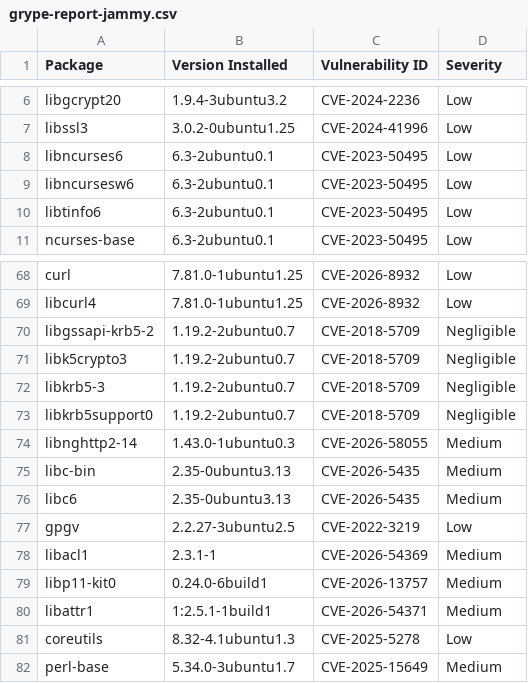
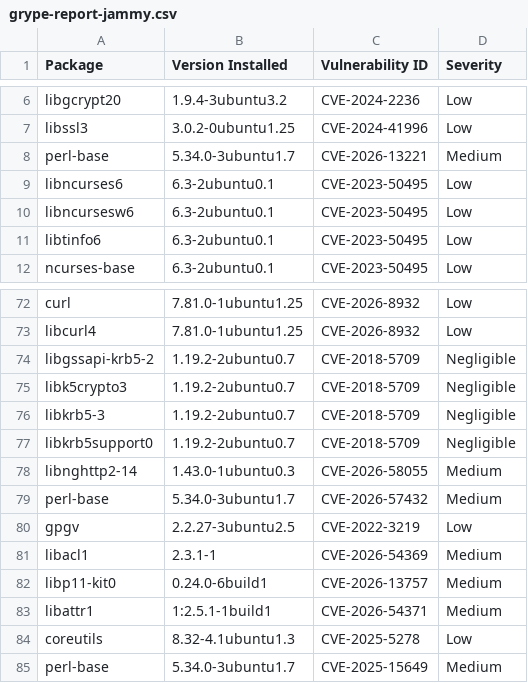
Before and after one commit to AnchorLayer/docker-baseimage-ubuntu, a CSV file: vuln-reports-jammy/grype-report-jammy.csv, drawn as a sheet; only a part is shown, gaps mark what is left out; the diff covers the shown part only.

```diff
--- a/vuln-reports-jammy/grype-report-jammy.csv
+++ b/vuln-reports-jammy/grype-report-jammy.csv
@@ -7,2 +7,3 @@
 "libssl3","3.0.2-0ubuntu1.25","CVE-2024-41996","Low"
+"perl-base","5.34.0-3ubuntu1.7","CVE-2026-13221","Medium"
 "libncurses6","6.3-2ubuntu0.1","CVE-2023-50495","Low"
@@ -74,4 +78,3 @@
 "libnghttp2-14","1.43.0-1ubuntu0.3","CVE-2026-58055","Medium"
-"libc-bin","2.35-0ubuntu3.13","CVE-2026-5435","Medium"
-"libc6","2.35-0ubuntu3.13","CVE-2026-5435","Medium"
+"perl-base","5.34.0-3ubuntu1.7","CVE-2026-57432","Medium"
 "gpgv","2.2.27-3ubuntu2.5","CVE-2022-3219","Low"
```
Also changed, not shown: 2 added rows and 5 moved rows elsewhere in this file, vuln-reports-noble/grype-report-noble.csv, 11 other files.
